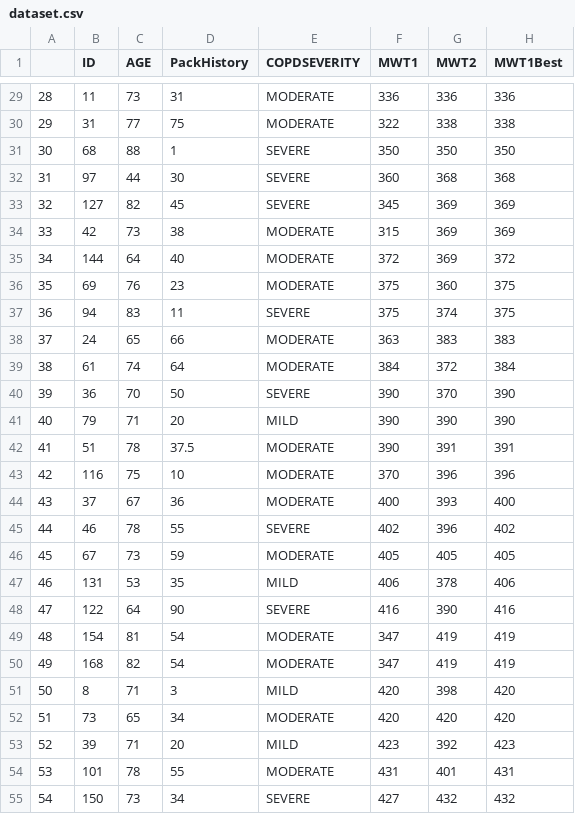
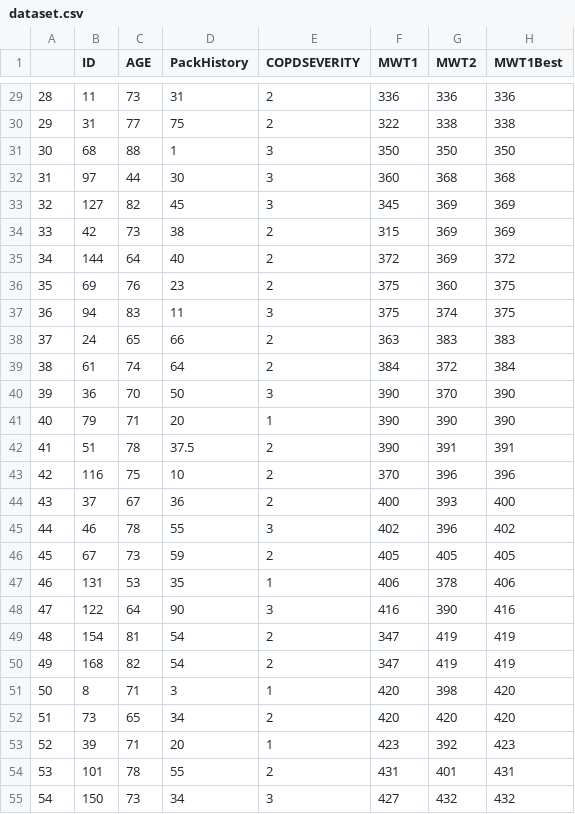
Before and after one commit to BhadreshAmarnath/COPD_analysis, a CSV file: dataset.csv, drawn as a sheet; only a part is shown, gaps mark what is left out; the diff covers the shown part only; the diff names each change by its address in the sheet, - before the commit and + after, or states it on an @@ line.

```diff
--- a/dataset.csv
+++ b/dataset.csv
-E29:E30 (COPDSEVERITY): MODERATE
+E29:E30 (COPDSEVERITY): 2
-E31:E33 (COPDSEVERITY): SEVERE
+E31:E33 (COPDSEVERITY): 3
-E34:E36 (COPDSEVERITY): MODERATE
+E34:E36 (COPDSEVERITY): 2
-E37 (COPDSEVERITY): SEVERE
+E37 (COPDSEVERITY): 3
-E38:E39 (COPDSEVERITY): MODERATE
+E38:E39 (COPDSEVERITY): 2
-E40 (COPDSEVERITY): SEVERE
+E40 (COPDSEVERITY): 3
-E41 (COPDSEVERITY): MILD
+E41 (COPDSEVERITY): 1
-E42:E44 (COPDSEVERITY): MODERATE
+E42:E44 (COPDSEVERITY): 2
-E45 (COPDSEVERITY): SEVERE
+E45 (COPDSEVERITY): 3
-E46 (COPDSEVERITY): MODERATE
+E46 (COPDSEVERITY): 2
-E47 (COPDSEVERITY): MILD
+E47 (COPDSEVERITY): 1
-E48 (COPDSEVERITY): SEVERE
+E48 (COPDSEVERITY): 3
-E49:E50 (COPDSEVERITY): MODERATE
+E49:E50 (COPDSEVERITY): 2
-E51 (COPDSEVERITY): MILD
+E51 (COPDSEVERITY): 1
-E52 (COPDSEVERITY): MODERATE
+E52 (COPDSEVERITY): 2
-E53 (COPDSEVERITY): MILD
+E53 (COPDSEVERITY): 1
-E54 (COPDSEVERITY): MODERATE
+E54 (COPDSEVERITY): 2
-E55 (COPDSEVERITY): SEVERE
+E55 (COPDSEVERITY): 3
```
Also changed, not shown: 74 edited cells elsewhere in this file.
